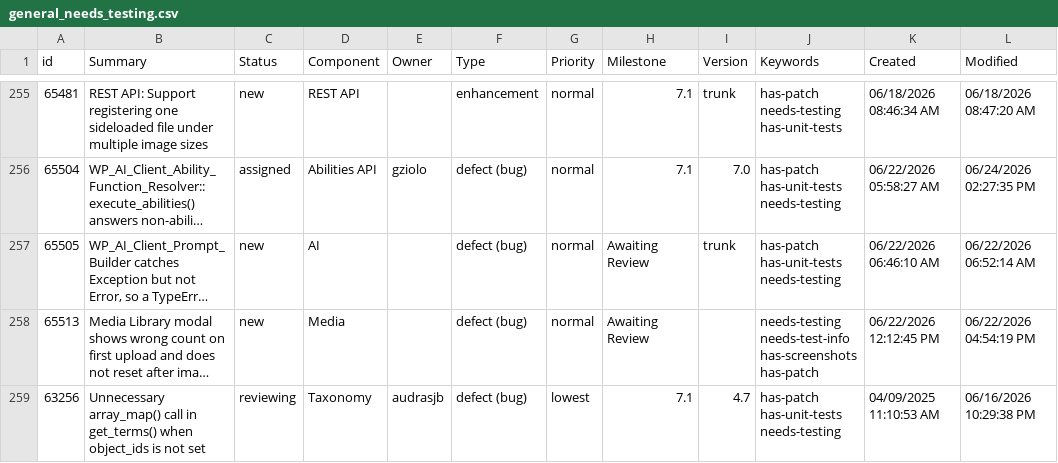
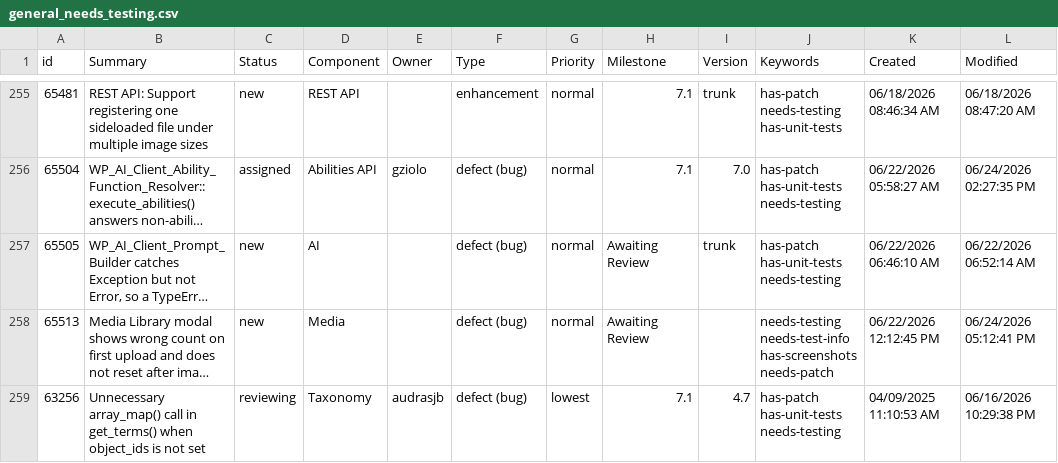
Before and after one commit to jamesbregenzer/wp-core-radar, a CSV file: data/raw/manual/2026-06-24/general_needs_testing.csv, drawn as a sheet; only a part is shown, gaps mark what is left out; long unchanged cells end in …; the diff names each change by its address in the sheet, - before the commit and + after, or states it on an @@ line.

Commit message:
Update radar data

```diff
--- a/data/raw/manual/2026-06-24/general_needs_testing.csv
+++ b/data/raw/manual/2026-06-24/general_needs_testing.csv
-J258 (Keywords): …needs-test-info has-screenshots has-patch
+J258 (Keywords): …needs-test-info has-screenshots needs-patch
-L258 (Modified): 06/22/2026 04:54:19 PM
+L258 (Modified): 06/24/2026 05:12:41 PM
```
Also changed, not shown: 5 other files.
